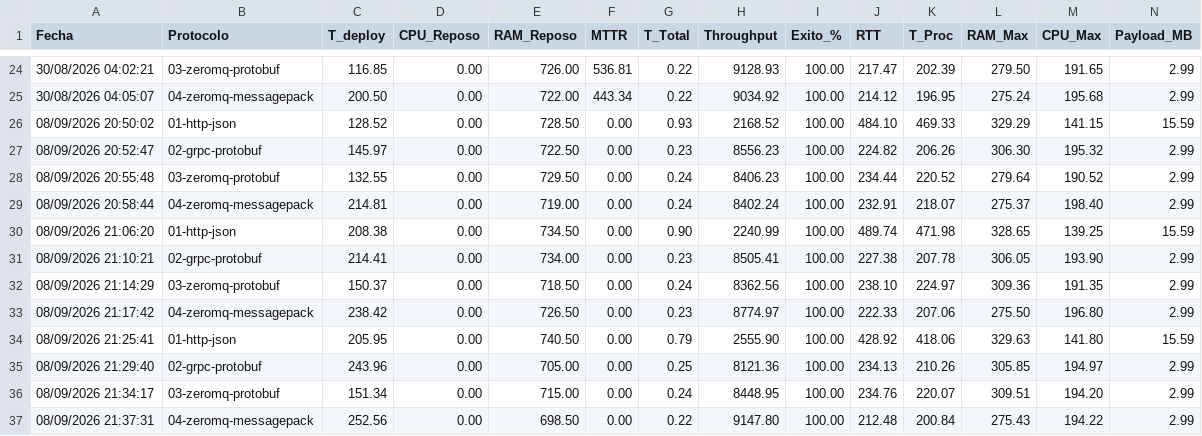
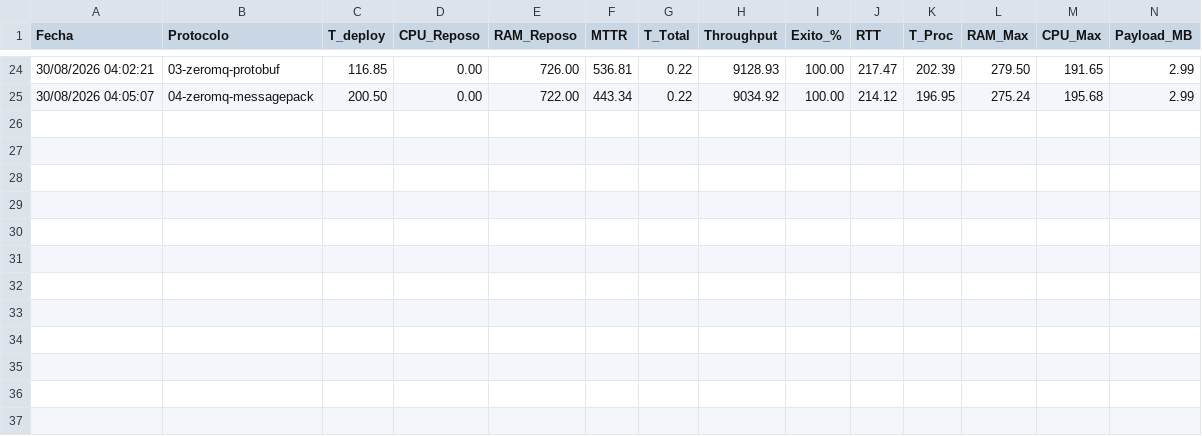
Before and after one commit to xji650/tfg-systemd-kubernetes, a CSV file: comparative/resultados_systemd.csv, drawn as a sheet; only a part is shown, gaps mark what is left out.

```diff
--- a/comparative/resultados_systemd.csv
+++ b/comparative/resultados_systemd.csv
@@ -25,13 +25 @@ Fecha,Protocolo,T_deploy,CPU_Reposo,RAM_Reposo,MTTR,T_Total,Throughput,Exito_%,R
 30/08/2026 04:05:07,04-zeromq-messagepack,200.50,0.00,722.00,443.34,0.22,9034.92,100.00,214.12,196.95,275.24,195.68,2.99
-08/09/2026 20:50:02,01-http-json,128.52,0.00,728.50,0.00,0.93,2168.52,100.00,484.10,469.33,329.29,141.15,15.59
-08/09/2026 20:52:47,02-grpc-protobuf,145.97,0.00,722.50,0.00,0.23,8556.23,100.00,224.82,206.26,306.30,195.32,2.99
-08/09/2026 20:55:48,03-zeromq-protobuf,132.55,0.00,729.50,0.00,0.24,8406.23,100.00,234.44,220.52,279.64,190.52,2.99
-08/09/2026 20:58:44,04-zeromq-messagepack,214.81,0.00,719.00,0.00,0.24,8402.24,100.00,232.91,218.07,275.37,198.40,2.99
-08/09/2026 21:06:20,01-http-json,208.38,0.00,734.50,0.00,0.90,2240.99,100.00,489.74,471.98,328.65,139.25,15.59
-08/09/2026 21:10:21,02-grpc-protobuf,214.41,0.00,734.00,0.00,0.23,8505.41,100.00,227.38,207.78,306.05,193.90,2.99
-08/09/2026 21:14:29,03-zeromq-protobuf,150.37,0.00,718.50,0.00,0.24,8362.56,100.00,238.10,224.97,309.36,191.35,2.99
-08/09/2026 21:17:42,04-zeromq-messagepack,238.42,0.00,726.50,0.00,0.23,8774.97,100.00,222.33,207.06,275.50,196.80,2.99
-08/09/2026 21:25:41,01-http-json,205.95,0.00,740.50,0.00,0.79,2555.90,100.00,428.92,418.06,329.63,141.80,15.59
-08/09/2026 21:29:40,02-grpc-protobuf,243.96,0.00,705.00,0.00,0.25,8121.36,100.00,234.13,210.26,305.85,194.97,2.99
-08/09/2026 21:34:17,03-zeromq-protobuf,151.34,0.00,715.00,0.00,0.24,8448.95,100.00,234.76,220.07,309.51,194.20,2.99
-08/09/2026 21:37:31,04-zeromq-messagepack,252.56,0.00,698.50,0.00,0.22,9147.80,100.00,212.48,200.84,275.43,194.22,2.99
```
Also changed, not shown: comparative/resultados_k3s.csv, kubernetes/3-benchmarks-results/resultados_globales.csv, 37 other files.
